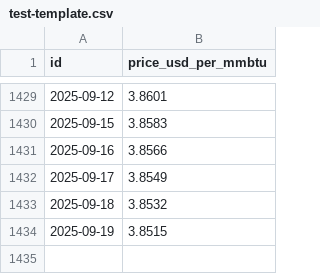
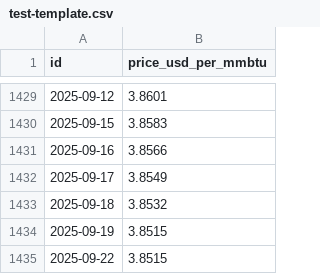
Before and after one commit to Seguin-Dysnastie/CodeML, a CSV file: test-template.csv, drawn as a sheet; only a part is shown, gaps mark what is left out; the diff names each change by its address in the sheet, - before the commit and + after, or states it on an @@ line.

```diff
--- a/test-template.csv
+++ b/test-template.csv
+row 1435: 2025-09-22 | 3.8515
```
Also changed, not shown: 3 other files.
